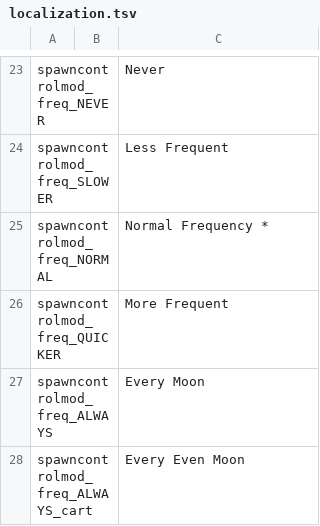
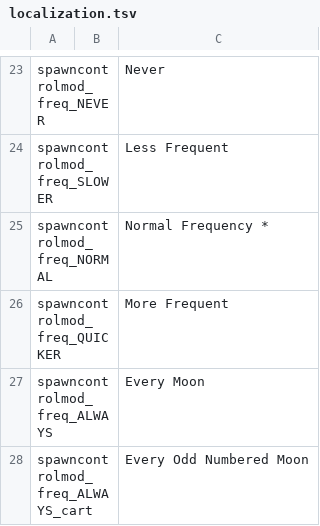
Before and after one commit to jmucchiello/stacklands-spawncontrol, a TSV file: localization.tsv, drawn as a sheet; only a part is shown, gaps mark what is left out.

```diff
--- a/localization.tsv
+++ b/localization.tsv
@@ -27,2 +27,2 @@ spawncontrolmod_freq_QUICKER		More Frequent
 spawncontrolmod_freq_ALWAYS		Every Moon
-spawncontrolmod_freq_ALWAYS_cart		Every Even Moon
+spawncontrolmod_freq_ALWAYS_cart		Every Odd Numbered Moon
```
Also changed, not shown: 7 other files.
